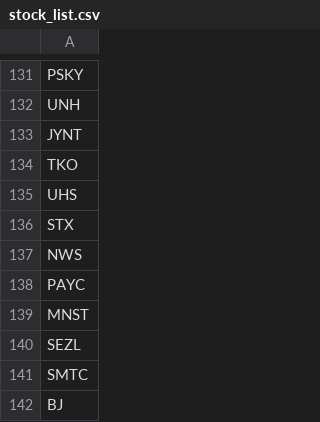
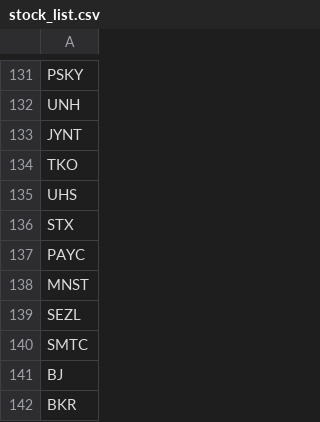
Before and after one commit to githhhh/Yfinance_data, a CSV file: us/stock_list.csv, drawn as a sheet; only a part is shown, gaps mark what is left out; the shorter side is filled out with more unchanged rows; the diff names each change by its address in the sheet, - before the commit and + after, or states it on an @@ line.

Commit message:
Update stock list

```diff
--- a/us/stock_list.csv
+++ b/us/stock_list.csv
-row 137: NWS
```
